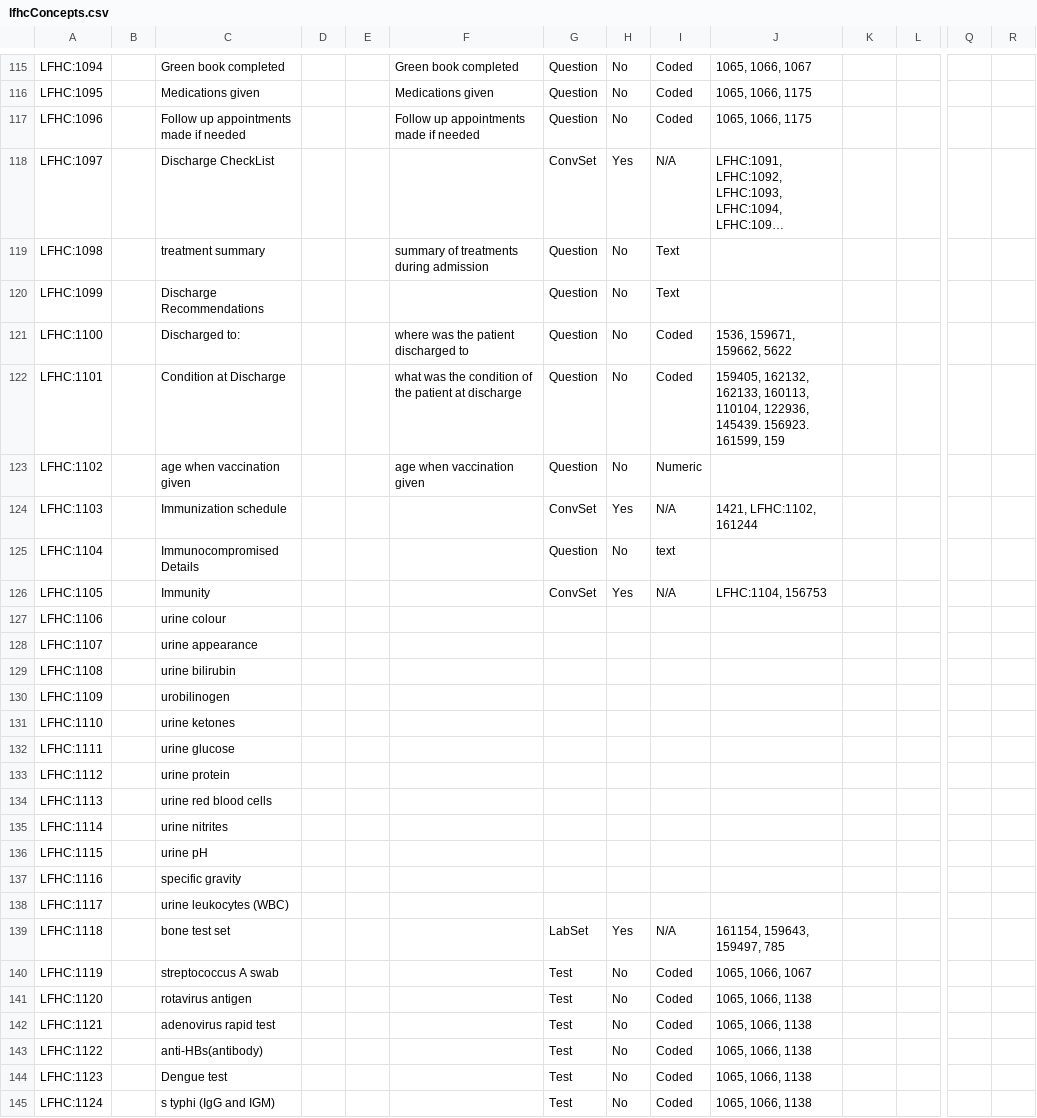
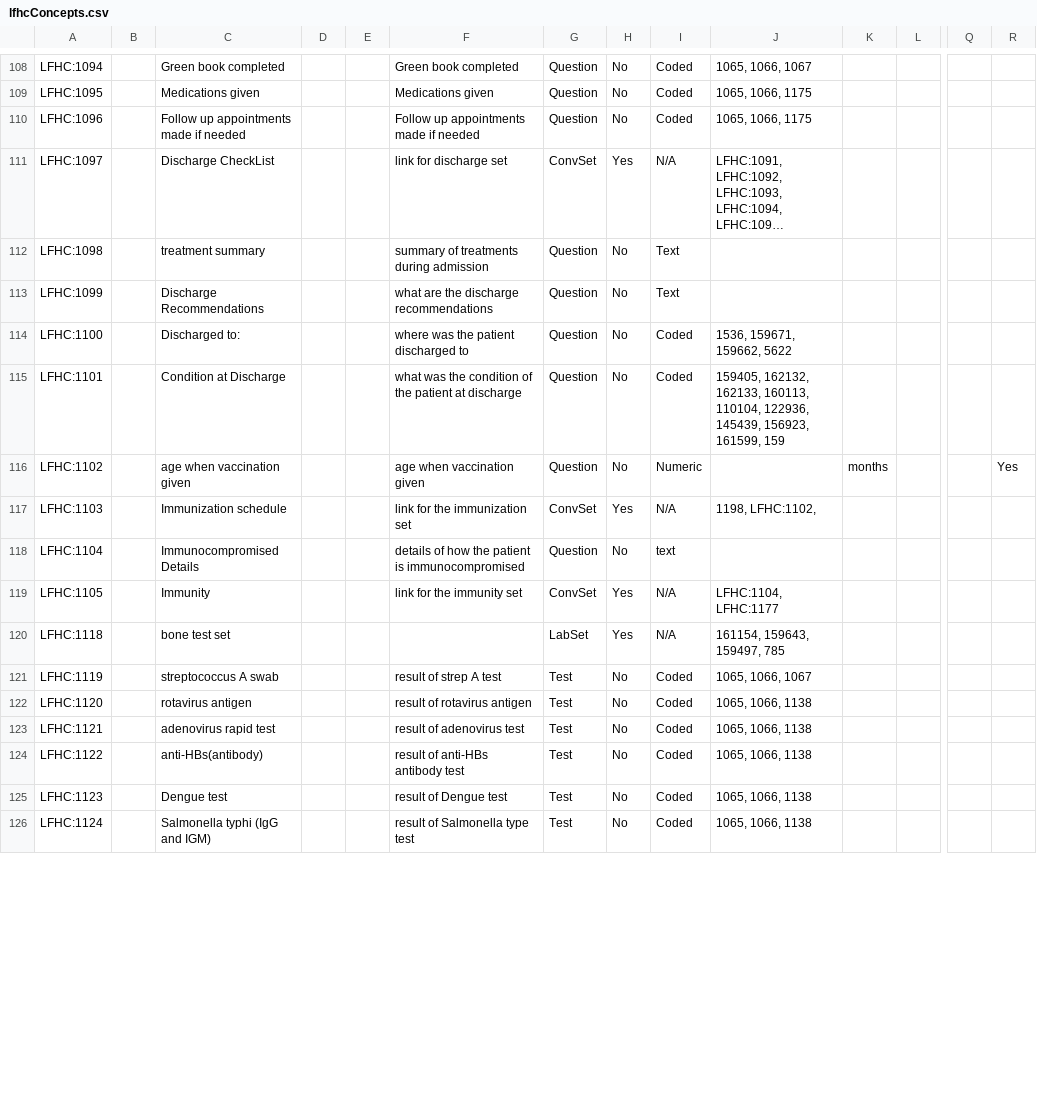
Before and after one commit to nwaughachukwuma/openmrs-module-lfhcforms, a CSV file: api/src/main/resources/lfhcConcepts.csv, drawn as a sheet; only a part is shown, gaps mark what is left out; long unchanged cells end in …; removed rows and columns are numbered as before the commit, all else as after; rows hold the shown columns only; the diff covers the shown part only; the diff names each change by its address in the sheet, - before the commit and + after, or states it on an @@ line.

Commit message:
Final corrections on the CSV concept import file. 	modified:   api/src/main/resources/lfhcConcepts.csv

```diff
--- a/api/src/main/resources/lfhcConcepts.csv
+++ b/api/src/main/resources/lfhcConcepts.csv
-F111: (empty)
+F111: link for discharge set
-F113: (empty)
+F113: what are the discharge recommendations
-J115: …110104, 122936, 145439. 156923. 161599, 159
+J115: …110104, 122936, 145439, 156923, 161599, 159
-K116: (empty)
+K116: months
-R116: (empty)
+R116: Yes
-F117: (empty)
+F117: link for the immunization set
-J117: 1421, LFHC:1102, 161244
+J117: 1198, LFHC:1102,
-F118: (empty)
+F118: details of how the patient is immunocompromised
-F119: (empty)
+F119: link for the immunity set
-J119: LFHC:1104, 156753
+J119: LFHC:1104, LFHC:1177
-row 127: LFHC:1106 |  | urine colour
-row 128: LFHC:1107 |  | urine appearance
-row 129: LFHC:1108 |  | urine bilirubin
-row 130: LFHC:1109 |  | urobilinogen
-row 131: LFHC:1110 |  | urine ketones
-row 132: LFHC:1111 |  | urine glucose
-row 133: LFHC:1112 |  | urine protein
-row 134: LFHC:1113 |  | urine red blood cells
-row 135: LFHC:1114 |  | urine nitrites
-row 136: LFHC:1115 |  | urine pH
-row 137: LFHC:1116 |  | specific gravity
-row 138: LFHC:1117 |  | urine leukocytes (WBC)
-F121: (empty)
+F121: result of strep A test
-F122: (empty)
+F122: result of rotavirus antigen
-F123: (empty)
+F123: result of adenovirus test
-F124: (empty)
+F124: result of anti-HBs antibody test
-F125: (empty)
+F125: result of Dengue test
-C126: s typhi (IgG and IGM)
+C126: Salmonella typhi (IgG and IGM)
-F126: (empty)
+F126: result of Salmonella type test
```
Also changed, not shown: 1 added row, 7 removed rows and 102 edited cells elsewhere in this file.
